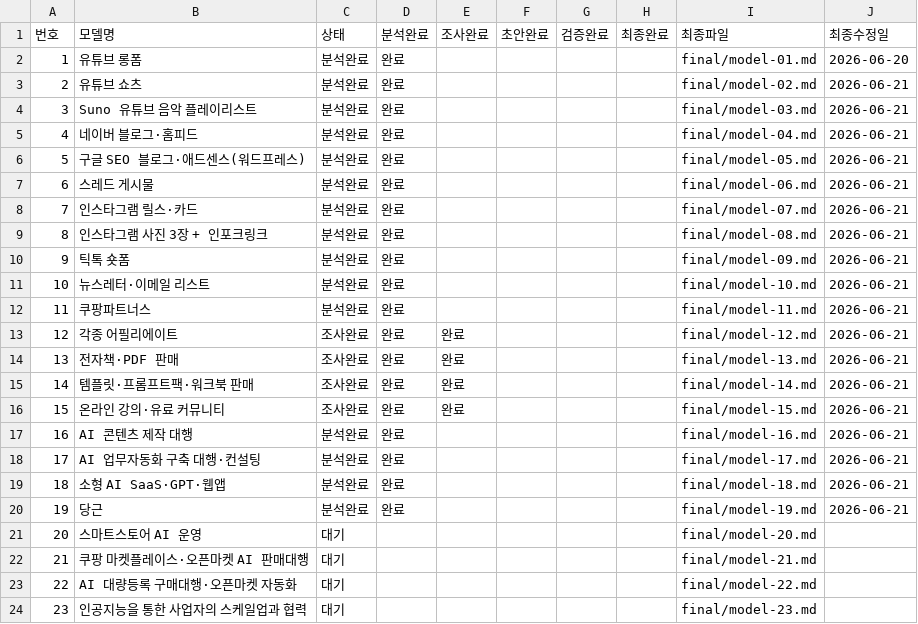
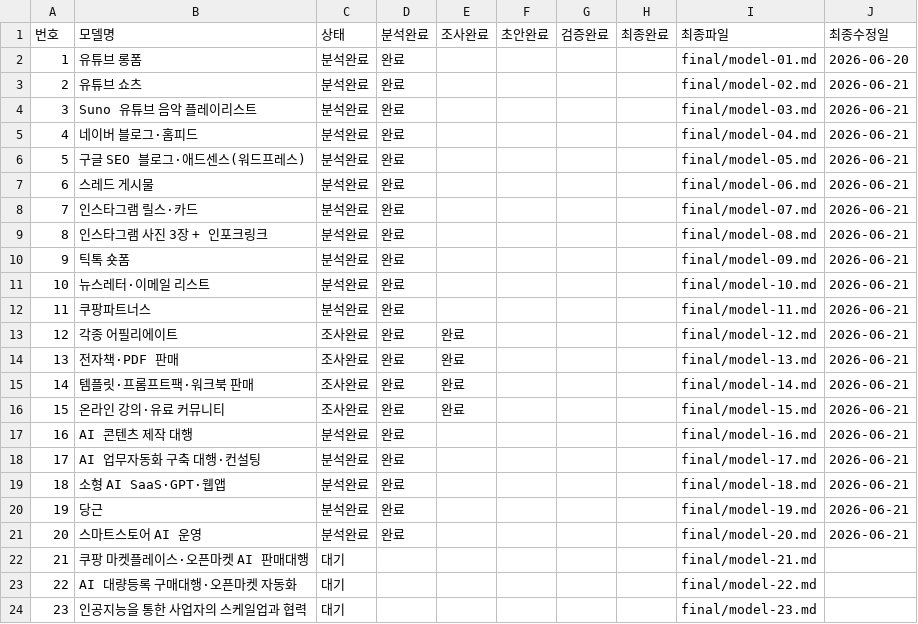
Before and after one commit to ekim5157-alt/2026-ai-monetization-book, a CSV file: status/model-status.csv, drawn as a sheet.

Commit message:
Mark model 20 business analysis complete

```diff
--- a/status/model-status.csv
+++ b/status/model-status.csv
@@ -20,3 +20,3 @@
 19,당근,분석완료,완료,,,,,final/model-19.md,2026-06-21
-20,스마트스토어 AI 운영,대기,,,,,,final/model-20.md,
+20,스마트스토어 AI 운영,분석완료,완료,,,,,final/model-20.md,2026-06-21
 21,쿠팡 마켓플레이스·오픈마켓 AI 판매대행,대기,,,,,,final/model-21.md,
```
